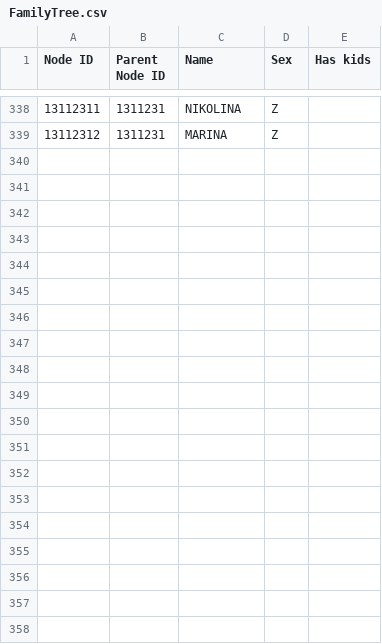
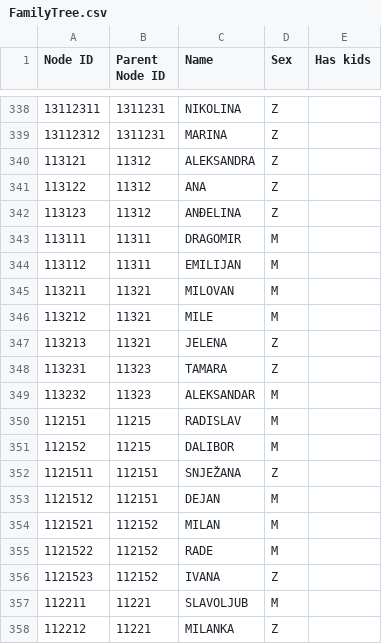
Before and after one commit to ChaosNik/Karpic-Family-Tree, a CSV file: FamilyTree.csv, drawn as a sheet; only a part is shown, gaps mark what is left out; the diff covers the shown part only; the diff names each change by its address in the sheet, - before the commit and + after, or states it on an @@ line.

Commit message:
Dodatak imena u CSV.

```diff
--- a/FamilyTree.csv
+++ b/FamilyTree.csv
+row 340: 113121 | 11312 | ALEKSANDRA | Z
+row 341: 113122 | 11312 | ANA | Z
+row 342: 113123 | 11312 | ANĐELINA | Z
+row 343: 113111 | 11311 | DRAGOMIR | M
+row 344: 113112 | 11311 | EMILIJAN | M
+row 345: 113211 | 11321 | MILOVAN | M
+row 346: 113212 | 11321 | MILE | M
+row 347: 113213 | 11321 | JELENA | Z
+row 348: 113231 | 11323 | TAMARA | Z
+row 349: 113232 | 11323 | ALEKSANDAR | M
+row 350: 112151 | 11215 | RADISLAV | M
+row 351: 112152 | 11215 | DALIBOR | M
+row 352: 1121511 | 112151 | SNJEŽANA | Z
+row 353: 1121512 | 112151 | DEJAN | M
+row 354: 1121521 | 112152 | MILAN | M
+row 355: 1121522 | 112152 | RADE | M
+row 356: 1121523 | 112152 | IVANA | Z
+row 357: 112211 | 11221 | SLAVOLJUB | M
+row 358: 112212 | 11221 | MILANKA | Z
```
Also changed, not shown: 17 added rows elsewhere in this file.
